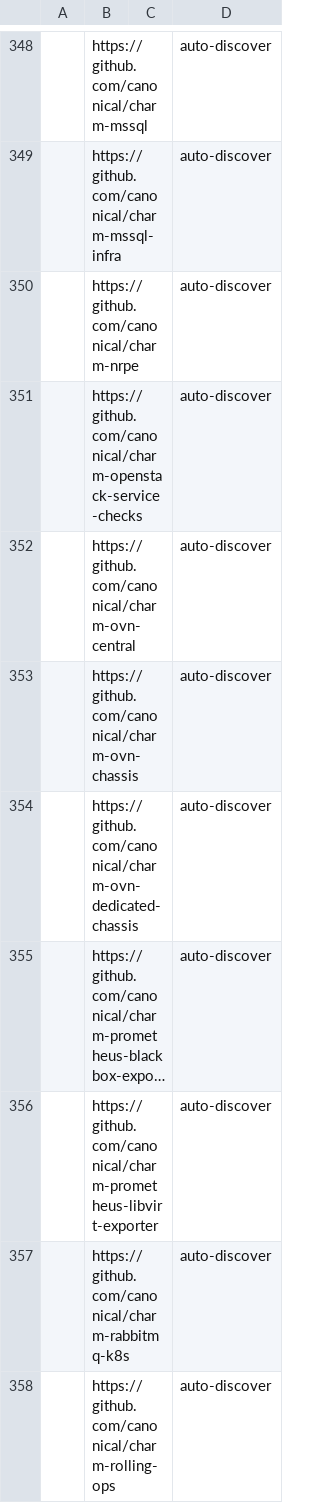
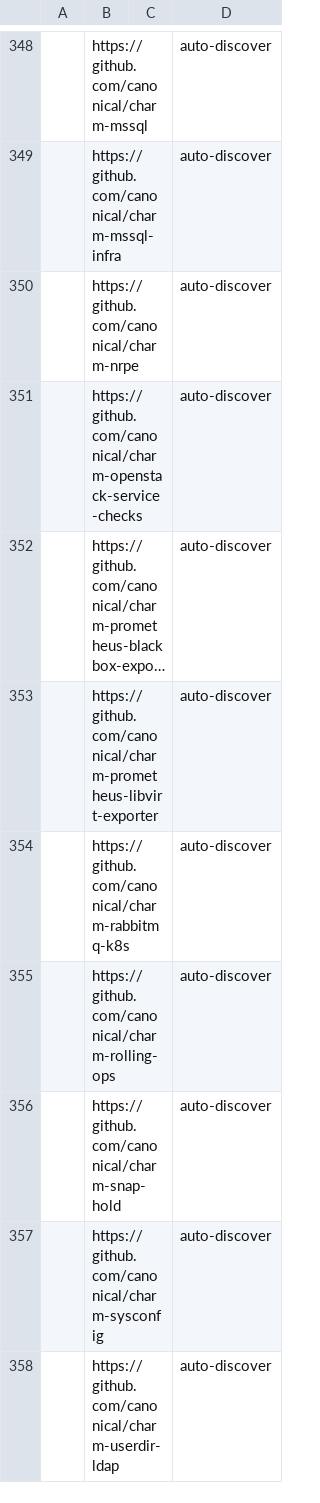
Before and after one commit to canonical/hyrum, a CSV file: charm-list/charms.csv, drawn as a sheet; only a part is shown, gaps mark what is left out; the shorter side is filled out with more unchanged rows; long unchanged cells end in …; the diff names each change by its address in the sheet, - before the commit and + after, or states it on an @@ line.

```diff
--- a/charm-list/charms.csv
+++ b/charm-list/charms.csv
-row 352:  | https://github.com/canonical/charm-ovn-central |  | auto-discover
-row 353:  | https://github.com/canonical/charm-ovn-chassis |  | auto-discover
-row 354:  | https://github.com/canonical/charm-ovn-dedicated-chassis |  | auto-discover
```
